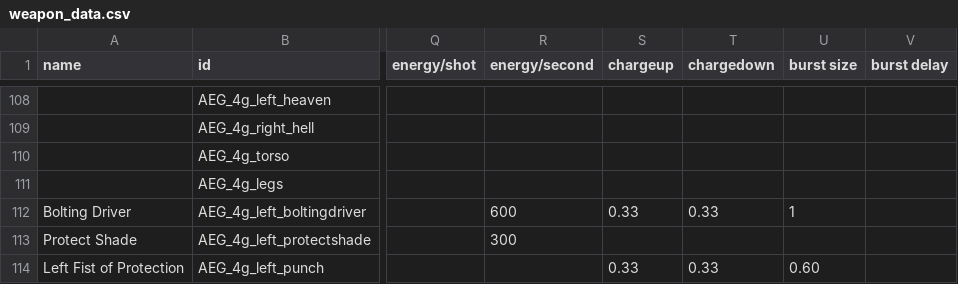
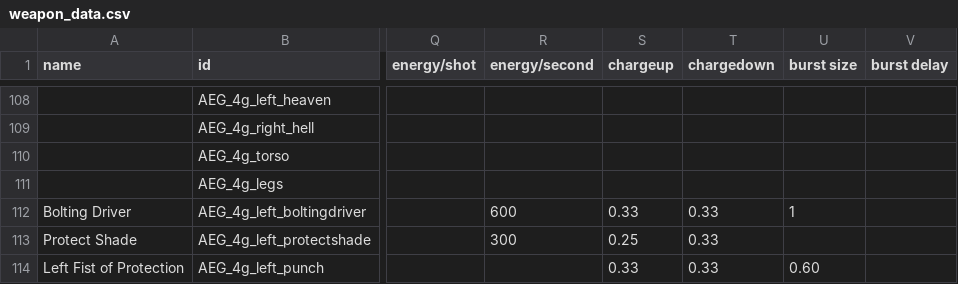
Before and after one commit to OmegaCore7/AEG, a CSV file: data/weapons/weapon_data.csv, drawn as a sheet; only a part is shown, gaps mark what is left out; the diff names each change by its address in the sheet, - before the commit and + after, or states it on an @@ line.

```diff
--- a/data/weapons/weapon_data.csv
+++ b/data/weapons/weapon_data.csv
-S113 (chargeup): (empty)
+S113 (chargeup): 0.25
-T113 (chargedown): (empty)
+T113 (chargedown): 0.33
```
Also changed, not shown: 2 other files.
